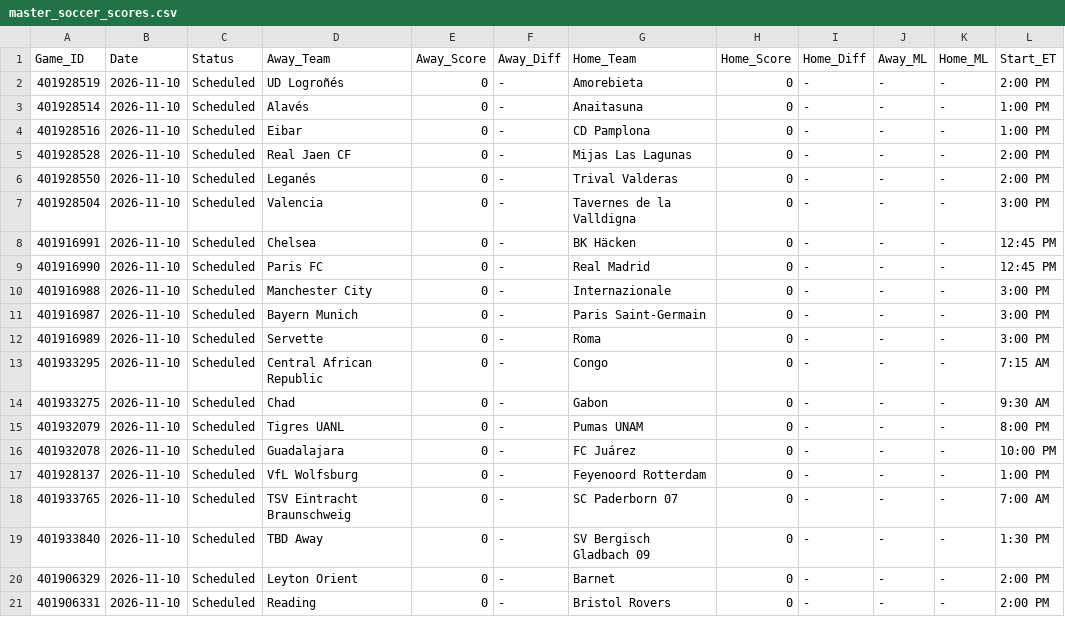
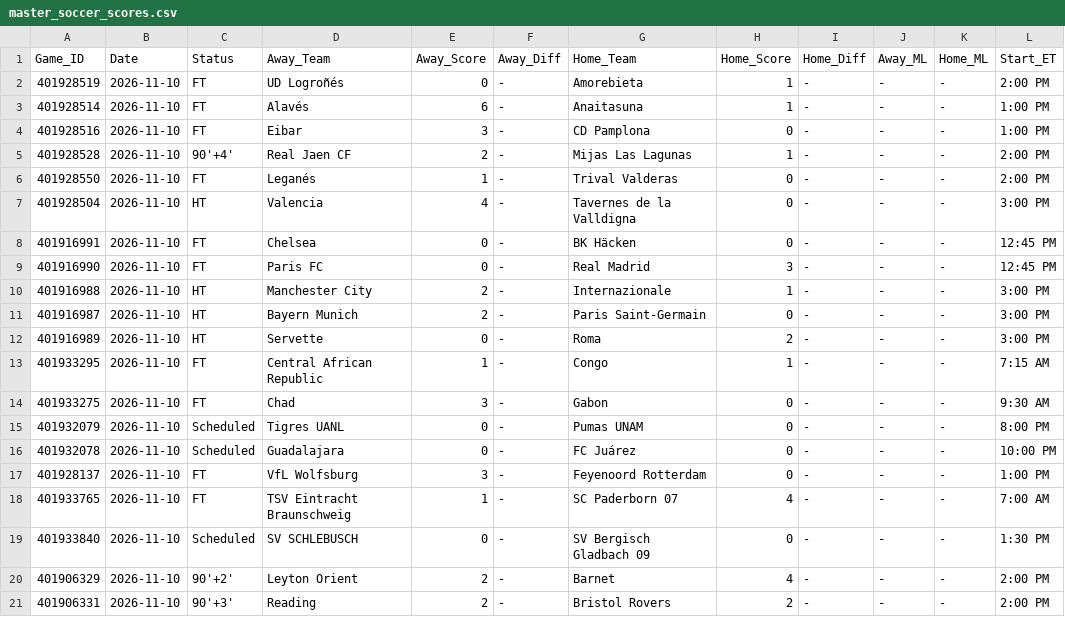
Before and after one commit to danreed001-droid/sport, a CSV file: data/raw/master_soccer_scores.csv, drawn as a sheet; only a part is shown; the diff covers the shown part only.

```diff
--- a/data/raw/master_soccer_scores.csv
+++ b/data/raw/master_soccer_scores.csv
@@ -1,21 +1,21 @@
 Game_ID,Date,Status,Away_Team,Away_Score,Away_Diff,Home_Team,Home_Score,Home_Diff,Away_ML,Home_ML,Start_ET
-401928519,2026-11-10,Scheduled,UD Logroñés,0,-,Amorebieta,0,-,-,-,2:00 PM
-401928514,2026-11-10,Scheduled,Alavés,0,-,Anaitasuna,0,-,-,-,1:00 PM
-401928516,2026-11-10,Scheduled,Eibar,0,-,CD Pamplona,0,-,-,-,1:00 PM
-401928528,2026-11-10,Scheduled,Real Jaen CF,0,-,Mijas Las Lagunas,0,-,-,-,2:00 PM
-401928550,2026-11-10,Scheduled,Leganés,0,-,Trival Valderas,0,-,-,-,2:00 PM
-401928504,2026-11-10,Scheduled,Valencia,0,-,Tavernes de la Valldigna,0,-,-,-,3:00 PM
-401916991,2026-11-10,Scheduled,Chelsea,0,-,BK Häcken,0,-,-,-,12:45 PM
-401916990,2026-11-10,Scheduled,Paris FC,0,-,Real Madrid,0,-,-,-,12:45 PM
-401916988,2026-11-10,Scheduled,Manchester City,0,-,Internazionale,0,-,-,-,3:00 PM
-401916987,2026-11-10,Scheduled,Bayern Munich,0,-,Paris Saint-Germain,0,-,-,-,3:00 PM
-401916989,2026-11-10,Scheduled,Servette,0,-,Roma,0,-,-,-,3:00 PM
-401933295,2026-11-10,Scheduled,Central African Republic,0,-,Congo,0,-,-,-,7:15 AM
-401933275,2026-11-10,Scheduled,Chad,0,-,Gabon,0,-,-,-,9:30 AM
+401928519,2026-11-10,FT,UD Logroñés,0,-,Amorebieta,1,-,-,-,2:00 PM
+401928514,2026-11-10,FT,Alavés,6,-,Anaitasuna,1,-,-,-,1:00 PM
+401928516,2026-11-10,FT,Eibar,3,-,CD Pamplona,0,-,-,-,1:00 PM
+401928528,2026-11-10,90'+4',Real Jaen CF,2,-,Mijas Las Lagunas,1,-,-,-,2:00 PM
+401928550,2026-11-10,FT,Leganés,1,-,Trival Valderas,0,-,-,-,2:00 PM
+401928504,2026-11-10,HT,Valencia,4,-,Tavernes de la Valldigna,0,-,-,-,3:00 PM
+401916991,2026-11-10,FT,Chelsea,0,-,BK Häcken,0,-,-,-,12:45 PM
+401916990,2026-11-10,FT,Paris FC,0,-,Real Madrid,3,-,-,-,12:45 PM
+401916988,2026-11-10,HT,Manchester City,2,-,Internazionale,1,-,-,-,3:00 PM
+401916987,2026-11-10,HT,Bayern Munich,2,-,Paris Saint-Germain,0,-,-,-,3:00 PM
+401916989,2026-11-10,HT,Servette,0,-,Roma,2,-,-,-,3:00 PM
+401933295,2026-11-10,FT,Central African Republic,1,-,Congo,1,-,-,-,7:15 AM
+401933275,2026-11-10,FT,Chad,3,-,Gabon,0,-,-,-,9:30 AM
 401932079,2026-11-10,Scheduled,Tigres UANL,0,-,Pumas UNAM,0,-,-,-,8:00 PM
 401932078,2026-11-10,Scheduled,Guadalajara,0,-,FC Juárez,0,-,-,-,10:00 PM
-401928137,2026-11-10,Scheduled,VfL Wolfsburg,0,-,Feyenoord Rotterdam,0,-,-,-,1:00 PM
-401933765,2026-11-10,Scheduled,TSV Eintracht Braunschweig,0,-,SC Paderborn 07,0,-,-,-,7:00 AM
-401933840,2026-11-10,Scheduled,TBD Away,0,-,SV Bergisch Gladbach 09,0,-,-,-,1:30 PM
-401906329,2026-11-10,Scheduled,Leyton Orient,0,-,Barnet,0,-,-,-,2:00 PM
-401906331,2026-11-10,Scheduled,Reading,0,-,Bristol Rovers,0,-,-,-,2:00 PM
+401928137,2026-11-10,FT,VfL Wolfsburg,3,-,Feyenoord Rotterdam,0,-,-,-,1:00 PM
+401933765,2026-11-10,FT,TSV Eintracht Braunschweig,1,-,SC Paderborn 07,4,-,-,-,7:00 AM
+401933840,2026-11-10,Scheduled,SV SCHLEBUSCH,0,-,SV Bergisch Gladbach 09,0,-,-,-,1:30 PM
+401906329,2026-11-10,90'+2',Leyton Orient,2,-,Barnet,4,-,-,-,2:00 PM
+401906331,2026-11-10,90'+3',Reading,2,-,Bristol Rovers,2,-,-,-,2:00 PM
```
Also changed, not shown: 49 edited cells elsewhere in this file, 11 other files.
